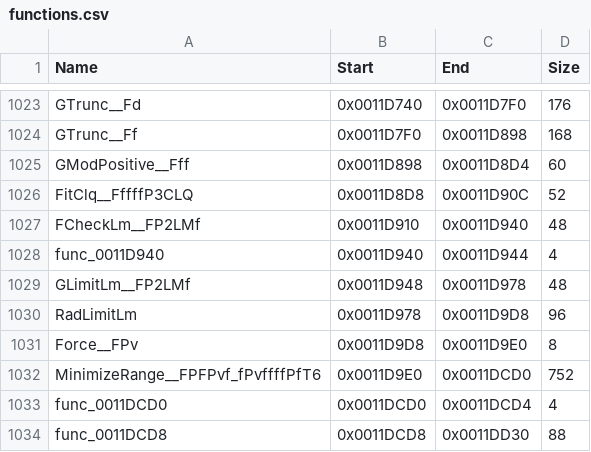
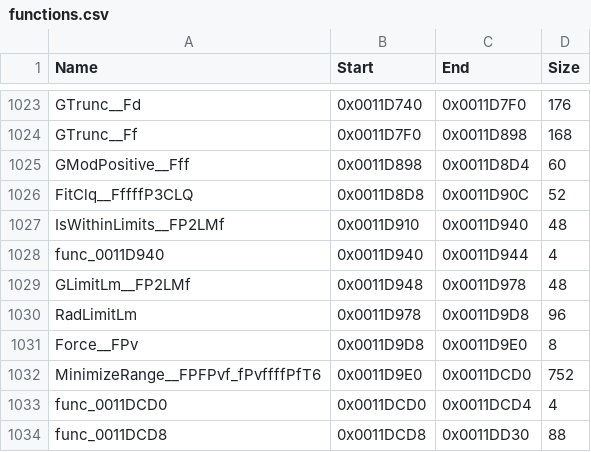
Before and after one commit to brc7/sly2-decomp, a CSV file: config/functions.csv, drawn as a sheet; only a part is shown, gaps mark what is left out.

```diff
--- a/config/functions.csv
+++ b/config/functions.csv
@@ -1026,3 +1026,3 @@ GModPositive__Fff,0x0011D898,0x0011D8D4,60
 FitClq__FffffP3CLQ,0x0011D8D8,0x0011D90C,52
-FCheckLm__FP2LMf,0x0011D910,0x0011D940,48
+IsWithinLimits__FP2LMf,0x0011D910,0x0011D940,48
 func_0011D940,0x0011D940,0x0011D944,4
```
Also changed, not shown: config/matched.csv, tools/layout/units.csv, 15 other files.
